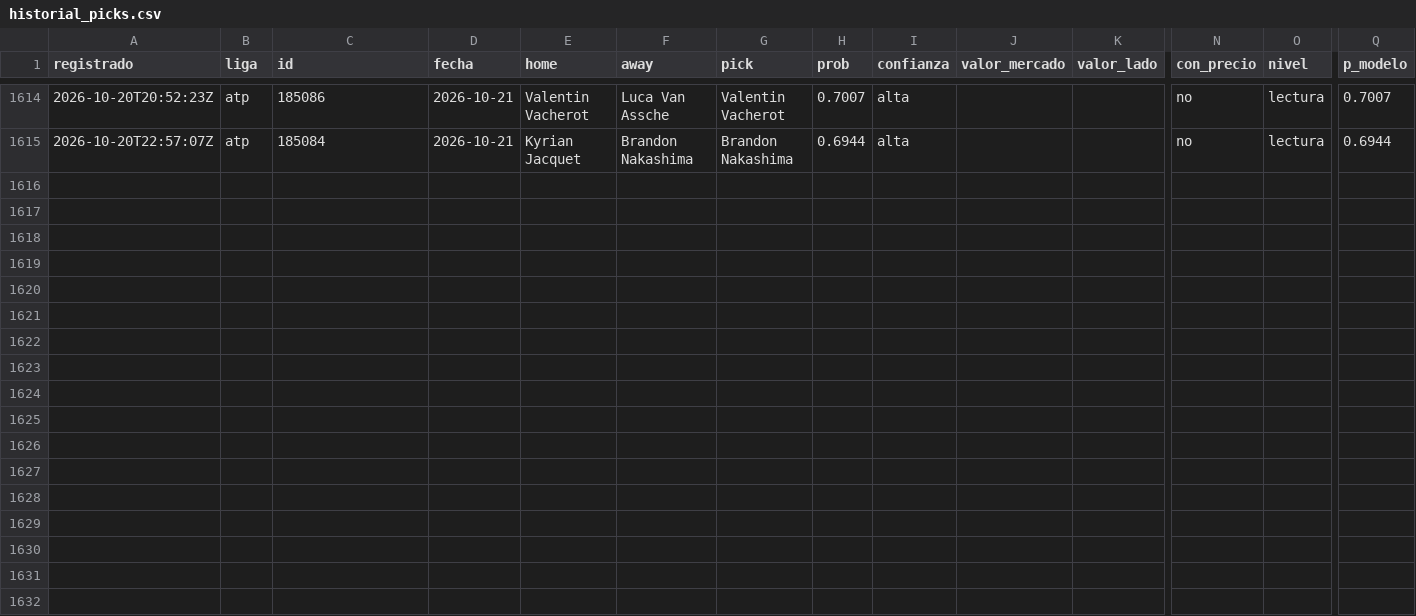
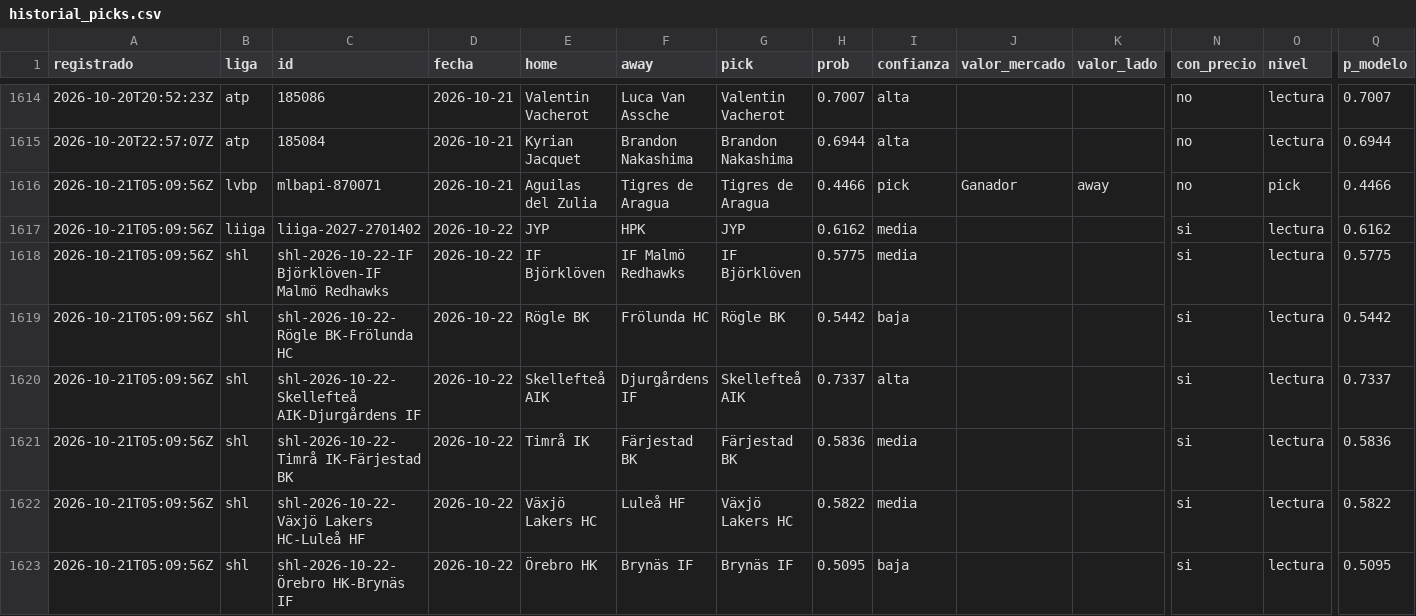
Before and after one commit to tenisman12/edgeline, a CSV file: salida/historial_picks.csv, drawn as a sheet; only a part is shown, gaps mark what is left out; rows hold the shown columns only; the diff names each change by its address in the sheet, - before the commit and + after, or states it on an @@ line.

```diff
--- a/salida/historial_picks.csv
+++ b/salida/historial_picks.csv
+row 1616: 2026-10-21T05:09:56Z | lvbp | mlbapi-870071 | 2026-10-21 | Aguilas del Zulia | Tigres de Aragua | Tigres de Aragua | 0.4466 | pick | Ganador | away | no | pick | 0.4466
+row 1617: 2026-10-21T05:09:56Z | liiga | liiga-2027-2701402 | 2026-10-22 | JYP | HPK | JYP | 0.6162 | media |  |  | si | lectura | 0.6162
+row 1618: 2026-10-21T05:09:56Z | shl | shl-2026-10-22-IF Björklöven-IF Malmö Redhawks | 2026-10-22 | IF Björklöven | IF Malmö Redhawks | IF Björklöven | 0.5775 | media |  |  | si | lectura | 0.5775
+row 1619: 2026-10-21T05:09:56Z | shl | shl-2026-10-22-Rögle BK-Frölunda HC | 2026-10-22 | Rögle BK | Frölunda HC | Rögle BK | 0.5442 | baja |  |  | si | lectura | 0.5442
+row 1620: 2026-10-21T05:09:56Z | shl | shl-2026-10-22-Skellefteå AIK-Djurgårdens IF | 2026-10-22 | Skellefteå AIK | Djurgårdens IF | Skellefteå AIK | 0.7337 | alta |  |  | si | lectura | 0.7337
+row 1621: 2026-10-21T05:09:56Z | shl | shl-2026-10-22-Timrå IK-Färjestad BK | 2026-10-22 | Timrå IK | Färjestad BK | Färjestad BK | 0.5836 | media |  |  | si | lectura | 0.5836
+row 1622: 2026-10-21T05:09:56Z | shl | shl-2026-10-22-Växjö Lakers HC-Luleå HF | 2026-10-22 | Växjö Lakers HC | Luleå HF | Växjö Lakers HC | 0.5822 | media |  |  | si | lectura | 0.5822
+row 1623: 2026-10-21T05:09:56Z | shl | shl-2026-10-22-Örebro HK-Brynäs IF | 2026-10-22 | Örebro HK | Brynäs IF | Brynäs IF | 0.5095 | baja |  |  | si | lectura | 0.5095
```
Also changed, not shown: salida/clv_detalle.csv, salida/historial_angulos.csv, 50 other files.
